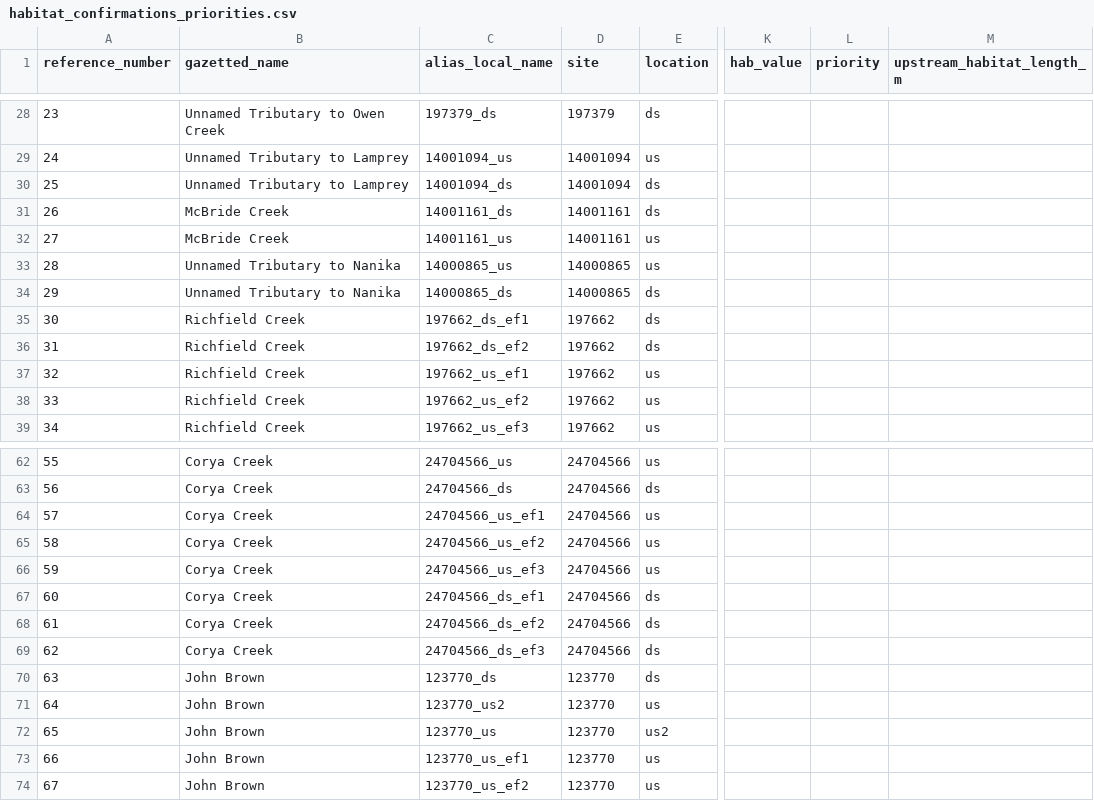
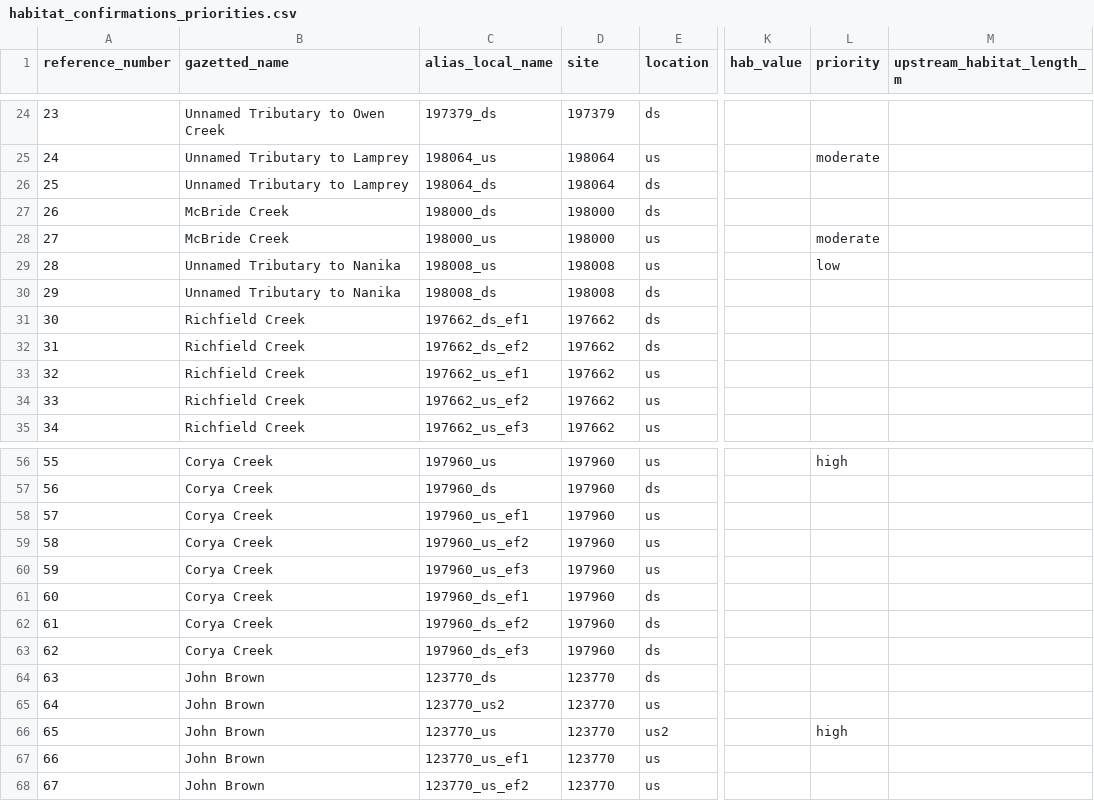
Before and after one commit to lucy-schick/fish_passage_skeena_2021_reporting, a CSV file: data/habitat_confirmations_priorities.csv, drawn as a sheet; only a part is shown, gaps mark what is left out; addresses are those after the commit; the diff covers the shown part only; the diff names each change by its address in the sheet, - before the commit and + after, or states it on an @@ line.

```diff
--- a/data/habitat_confirmations_priorities.csv
+++ b/data/habitat_confirmations_priorities.csv
-C25 (alias_local_name): 14001094_us
+C25 (alias_local_name): 198064_us
-D25:D26 (site): 14001094
+D25:D26 (site): 198064
-L25 (priority): (empty)
+L25 (priority): moderate
-C26 (alias_local_name): 14001094_ds
+C26 (alias_local_name): 198064_ds
-C27 (alias_local_name): 14001161_ds
+C27 (alias_local_name): 198000_ds
-D27:D28 (site): 14001161
+D27:D28 (site): 198000
-C28 (alias_local_name): 14001161_us
+C28 (alias_local_name): 198000_us
-L28 (priority): (empty)
+L28 (priority): moderate
-C29 (alias_local_name): 14000865_us
+C29 (alias_local_name): 198008_us
-D29:D30 (site): 14000865
+D29:D30 (site): 198008
-L29 (priority): (empty)
+L29 (priority): low
-C30 (alias_local_name): 14000865_ds
+C30 (alias_local_name): 198008_ds
-C56 (alias_local_name): 24704566_us
+C56 (alias_local_name): 197960_us
-D56:D63 (site): 24704566
+D56:D63 (site): 197960
-L56 (priority): (empty)
+L56 (priority): high
-C57 (alias_local_name): 24704566_ds
+C57 (alias_local_name): 197960_ds
-C58 (alias_local_name): 24704566_us_ef1
+C58 (alias_local_name): 197960_us_ef1
-C59 (alias_local_name): 24704566_us_ef2
+C59 (alias_local_name): 197960_us_ef2
-C60 (alias_local_name): 24704566_us_ef3
+C60 (alias_local_name): 197960_us_ef3
-C61 (alias_local_name): 24704566_ds_ef1
+C61 (alias_local_name): 197960_ds_ef1
-C62 (alias_local_name): 24704566_ds_ef2
+C62 (alias_local_name): 197960_ds_ef2
-C63 (alias_local_name): 24704566_ds_ef3
+C63 (alias_local_name): 197960_ds_ef3
-L66 (priority): (empty)
+L66 (priority): high
```
Also changed, not shown: 6 removed rows and 88 edited cells elsewhere in this file, 1 other file.
